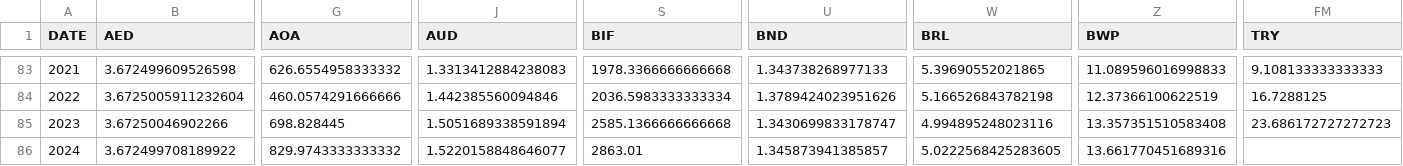
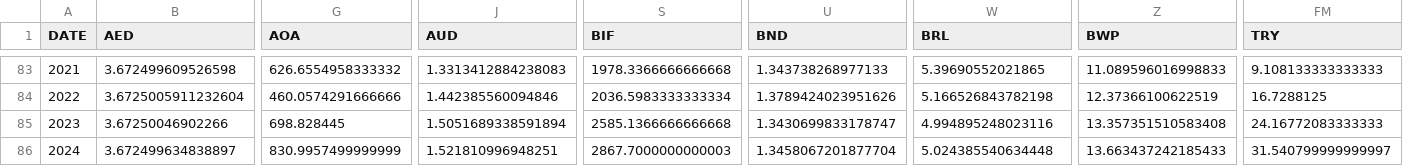
Before and after one commit to xriss/freechange, a CSV file: csv/usd_to_xxx_by_year.csv, drawn as a sheet; only a part is shown, gaps mark what is left out; the diff covers the shown part only; the diff names each change by its address in the sheet, - before the commit and + after, or states it on an @@ line.

```diff
--- a/csv/usd_to_xxx_by_year.csv
+++ b/csv/usd_to_xxx_by_year.csv
-FM85 (TRY): 23.686172727272723
+FM85 (TRY): 24.16772083333333
-B86 (AED): 3.672499708189922
+B86 (AED): 3.672499634838897
-G86 (AOA): 829.9743333333332
+G86 (AOA): 830.9957499999999
-J86 (AUD): 1.5220158848646077
+J86 (AUD): 1.521810996948251
-S86 (BIF): 2863.01
+S86 (BIF): 2867.7000000000003
-U86 (BND): 1.345873941385857
+U86 (BND): 1.3458067201877704
-W86 (BRL): 5.0222568425283605
+W86 (BRL): 5.024385540634448
-Z86 (BWP): 13.661770451689316
+Z86 (BWP): 13.663437242185433
-FM86 (TRY): (empty)
+FM86 (TRY): 31.540799999999997
```
Also changed, not shown: 43 edited cells elsewhere in this file, 7 other files.
